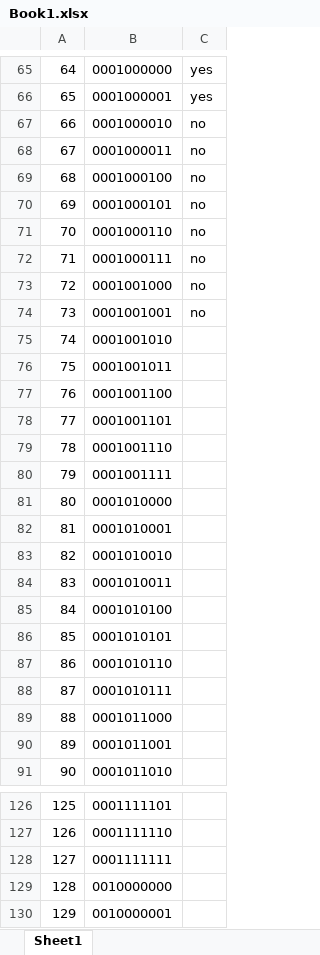
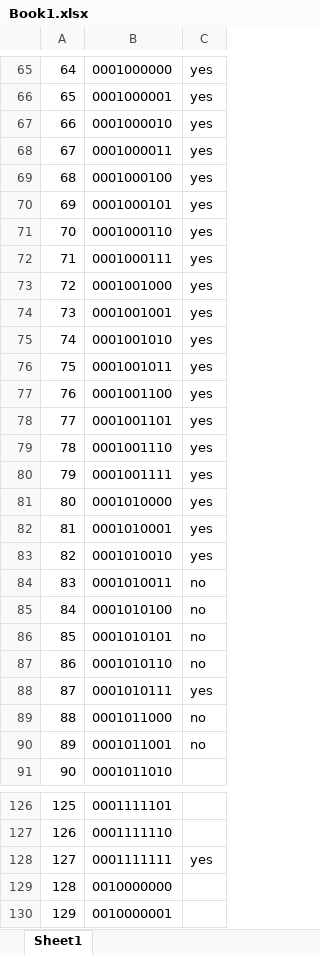
Before and after one commit to jacolas123/DcmTroubleshoot, an Excel workbook: Book1.xlsx, sheet Sheet1, drawn as a sheet; only a part is shown, gaps mark what is left out; values as stored, in another font and other column widths than the file's, no borders; the diff covers the shown part only; the diff names each change by its address in the sheet, - before the commit and + after, or states it on an @@ line.

```diff
--- a/Book1.xlsx (sheet Sheet1)
+++ b/Book1.xlsx (sheet Sheet1)
-C67:C74: no
+C67:C74: yes
-C75:C83: (empty)
+C75:C83: yes
-C84:C87: (empty)
+C84:C87: no
-C88: (empty)
+C88: yes
-C89:C90: (empty)
+C89:C90: no
-C128: (empty)
+C128: yes
```
Also changed, not shown: 7 edited cells elsewhere in this sheet, 1 other file.
